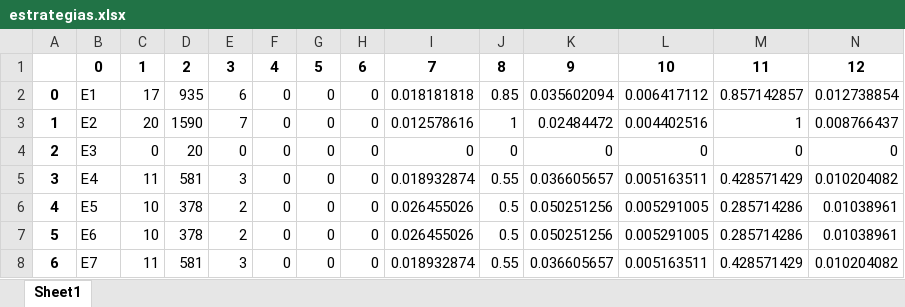
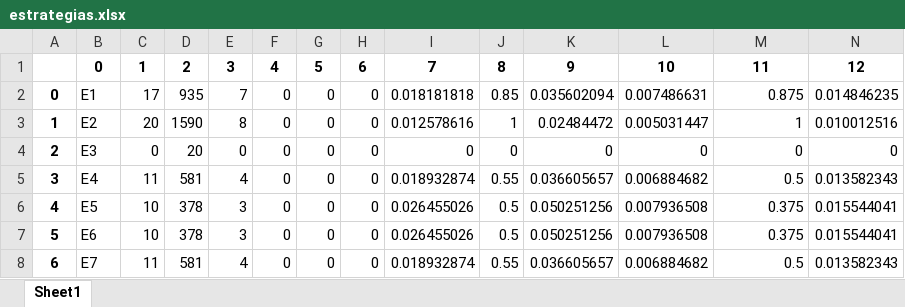
Before and after one commit to gems-uff/hybrid-strategies, an Excel workbook: experiments/experiment_2/notebooks/estrategias.xlsx, sheet Sheet1, drawn as a sheet; values as stored, in another font and other column widths than the file's, no borders; the diff names each change by its address in the sheet, - before the commit and + after, or states it on an @@ line.

```diff
--- a/experiments/experiment_2/notebooks/estrategias.xlsx (sheet Sheet1)
+++ b/experiments/experiment_2/notebooks/estrategias.xlsx (sheet Sheet1)
-E2: 6
+E2: 7
-L2: 0.006417112
+L2: 0.007486631
-M2: 0.857142857
+M2: 0.875
-N2: 0.012738854
+N2: 0.014846235
-E3: 7
+E3: 8
-L3: 0.004402516
+L3: 0.005031447
-N3: 0.008766437
+N3: 0.010012516
-E5: 3
+E5: 4
-L5: 0.005163511
+L5: 0.006884682
-M5: 0.428571429
+M5: 0.5
-N5: 0.010204082
+N5: 0.013582343
-E6:E7: 2
+E6:E7: 3
-L6:L7: 0.005291005
+L6:L7: 0.007936508
-M6:M7: 0.285714286
+M6:M7: 0.375
-N6:N7: 0.01038961
+N6:N7: 0.015544041
-E8: 3
+E8: 4
-L8: 0.005163511
+L8: 0.006884682
-M8: 0.428571429
+M8: 0.5
-N8: 0.010204082
+N8: 0.013582343
```
Also changed, not shown: experiments/experiment_1/notebooks/estrategia1.xlsx, experiments/experiment_1/notebooks/estrategias.xlsx, 6 other files.
